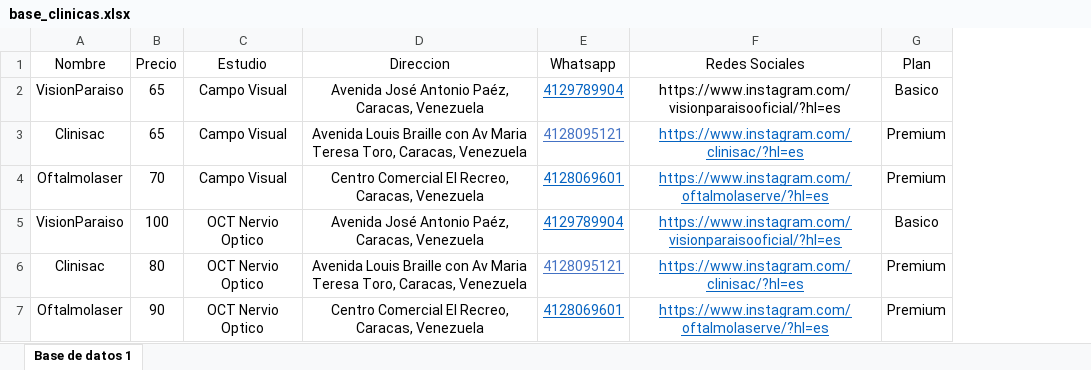
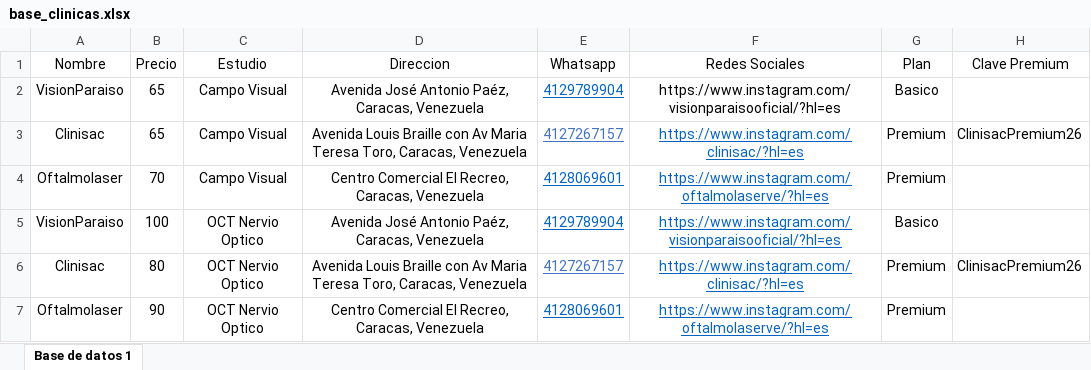
Before and after one commit to MendozaLuna/biodata-muestrauno, an Excel workbook: base_clinicas.xlsx, sheet Base de datos 1, drawn as a sheet; values as stored, in another font and other column widths than the file's, no borders; the diff names each change by its address in the sheet, - before the commit and + after, or states it on an @@ line.

Commit message:
Add files via upload

```diff
--- a/base_clinicas.xlsx (sheet Base de datos 1)
+++ b/base_clinicas.xlsx (sheet Base de datos 1)
+column H (Clave Premium), rows 3-6: ClinisacPremium26 |  |  | ClinisacPremium26
-E3 (Whatsapp): 4128095121
+E3 (Whatsapp): 4127267157
-E6 (Whatsapp): 4128095121
+E6 (Whatsapp): 4127267157
```
